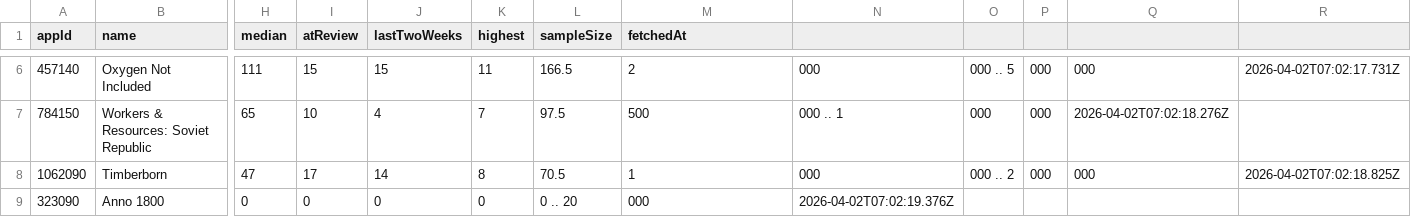
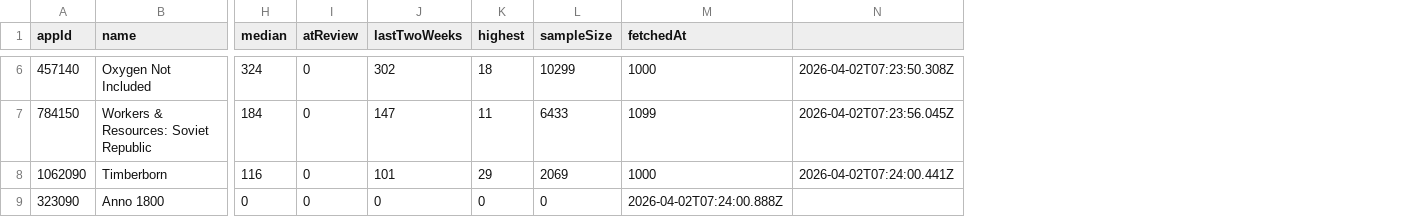
Before and after one commit to MarcoJHB/steamaddict, a CSV file: data/games.csv, drawn as a sheet; only a part is shown, gaps mark what is left out; removed rows and columns are numbered as before the commit, all else as after; the diff covers the shown part only; the diff names each change by its address in the sheet, - before the commit and + after, or states it on an @@ line.

Commit message:
Use Steam reviews API for real playtime data instead of hardcoded values

```diff
--- a/data/games.csv
+++ b/data/games.csv
-column N, rows 6-9: 000 | 000 .. 1 | 000 | 2026-04-02T07:02:19.376Z
-column O, rows 6-8: 000 .. 5 | 000 | 000 .. 2
-column P, rows 6-8: all 000
-column Q, rows 6-8: 000 | 2026-04-02T07:02:18.276Z | 000
-column R, rows 6-8: 2026-04-02T07:02:17.731Z |  | 2026-04-02T07:02:18.825Z
+column N, rows 6-8: 2026-04-02T07:23:50.308Z | 2026-04-02T07:23:56.045Z | 2026-04-02T07:24:00.441Z
-H6 (median): 111
+H6 (median): 324
-I6 (atReview): 15
+I6 (atReview): 0
-J6 (lastTwoWeeks): 15
+J6 (lastTwoWeeks): 302
-K6 (highest): 11
+K6 (highest): 18
-L6 (sampleSize): 166.5
+L6 (sampleSize): 10299
-M6 (fetchedAt): 2
+M6 (fetchedAt): 1000
-H7 (median): 65
+H7 (median): 184
-I7 (atReview): 10
+I7 (atReview): 0
-J7 (lastTwoWeeks): 4
+J7 (lastTwoWeeks): 147
-K7 (highest): 7
+K7 (highest): 11
-L7 (sampleSize): 97.5
+L7 (sampleSize): 6433
-M7 (fetchedAt): 500
+M7 (fetchedAt): 1099
-H8 (median): 47
+H8 (median): 116
-I8 (atReview): 17
+I8 (atReview): 0
-J8 (lastTwoWeeks): 14
+J8 (lastTwoWeeks): 101
-K8 (highest): 8
+K8 (highest): 29
-L8 (sampleSize): 70.5
+L8 (sampleSize): 2069
-M8 (fetchedAt): 1
+M8 (fetchedAt): 1000
-L9 (sampleSize): 0 .. 20
+L9 (sampleSize): 0
-M9 (fetchedAt): 000
+M9 (fetchedAt): 2026-04-02T07:24:00.888Z
```
Also changed, not shown: 25 edited cells elsewhere in this file, 2 other files.
